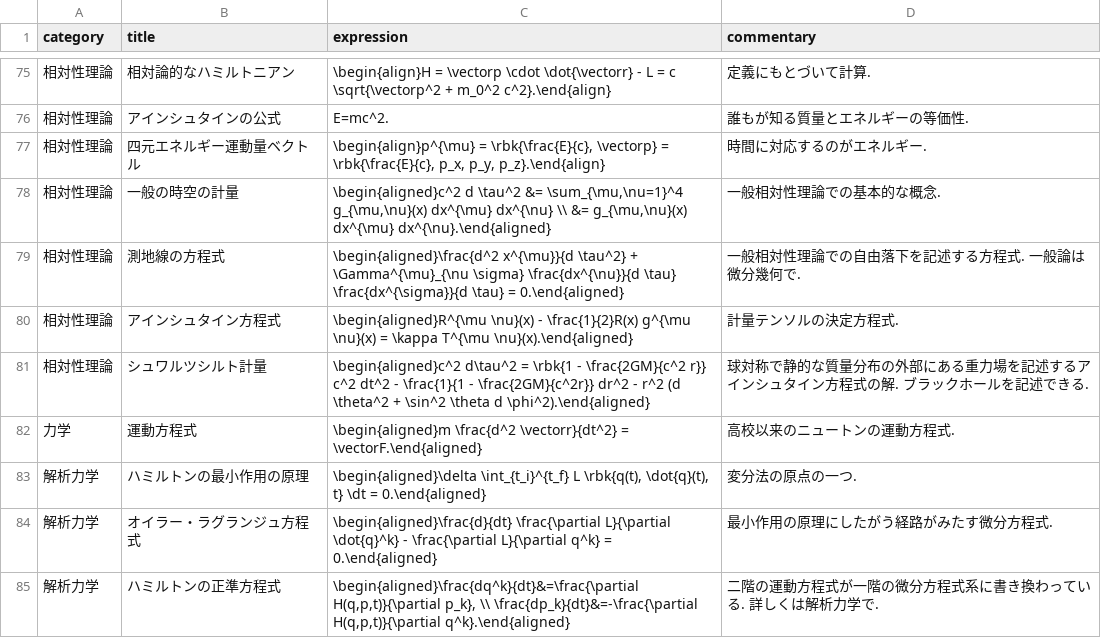
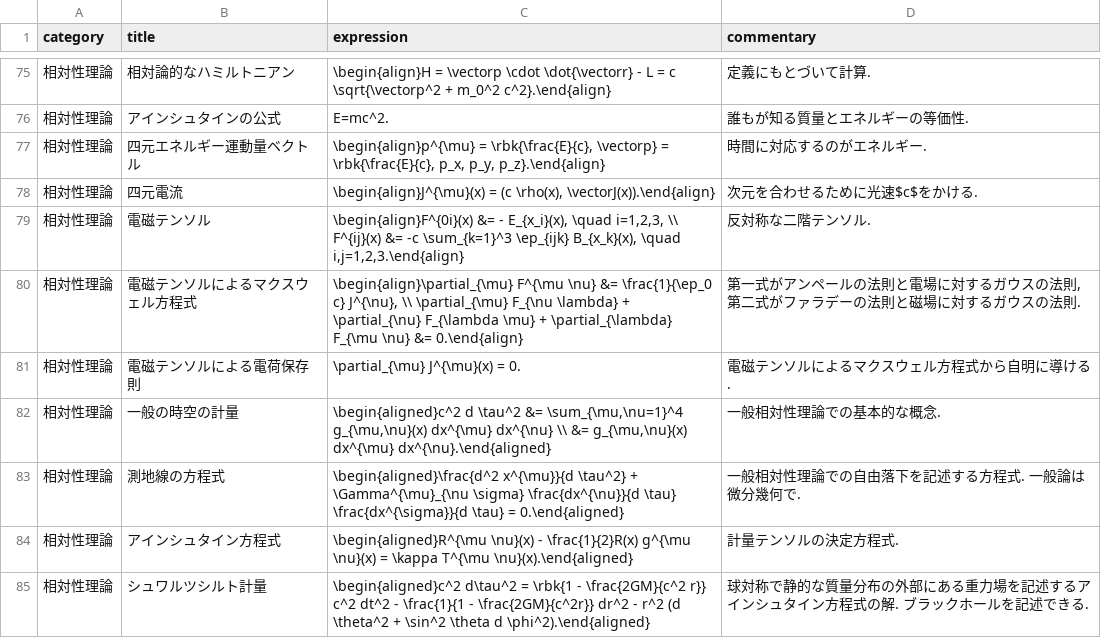
Before and after one commit to phasetr/vocmem, a CSV file: scripts/phys-exprs.csv, drawn as a sheet; only a part is shown, gaps mark what is left out; the shorter side is filled out with more unchanged rows.

```diff
--- a/scripts/phys-exprs.csv
+++ b/scripts/phys-exprs.csv
@@ -77,2 +77,6 @@ category,title,expression,commentary
 "相対性理論","四元エネルギー運動量ベクトル","\begin{align}p^{\mu} = \rbk{\frac{E}{c}, \vectorp} = \rbk{\frac{E}{c}, p_x, p_y, p_z}.\end{align}","時間に対応するのがエネルギー."
+"相対性理論","四元電流","\begin{align}J^{\mu}(x) = (c \rho(x), \vectorJ(x)).\end{align}","次元を合わせるために光速$c$をかける."
+"相対性理論","電磁テンソル","\begin{align}F^{0i}(x) &= - E_{x_i}(x), \quad i=1,2,3, \\ F^{ij}(x) &= -c \sum_{k=1}^3 \ep_{ijk} B_{x_k}(x), \quad i,j=1,2,3.\end{align}","反対称な二階テンソル."
+"相対性理論","電磁テンソルによるマクスウェル方程式","\begin{align}\partial_{\mu} F^{\mu \nu} &= \frac{1}{\ep_0 c} J^{\nu}, \\ \partial_{\mu} F_{\nu \lambda} + \partial_{\nu} F_{\lambda \mu} + \partial_{\lambda} F_{\mu \nu} &= 0.\end{align}","第一式がアンペールの法則と電場に対するガウスの法則, 第二式がファラデーの法則と磁場に対するガウスの法則."
+"相対性理論","電磁テンソルによる電荷保存則","\partial_{\mu} J^{\mu}(x) = 0.","電磁テンソルによるマクスウェル方程式から自明に導ける."
 "相対性理論","一般の時空の計量","\begin{aligned}c^2 d \tau^2 &= \sum_{\mu,\nu=1}^4 g_{\mu,\nu}(x) dx^{\mu} dx^{\nu} \\ &= g_{\mu,\nu}(x) dx^{\mu} dx^{\nu}.\end{aligned}","一般相対性理論での基本的な概念."
```
Also changed, not shown: 1 other file.
